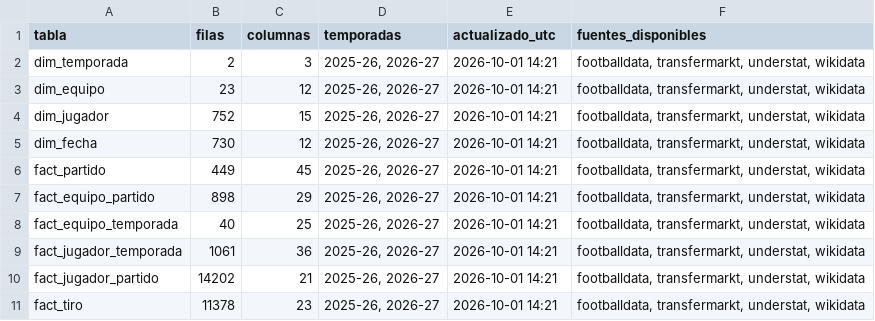
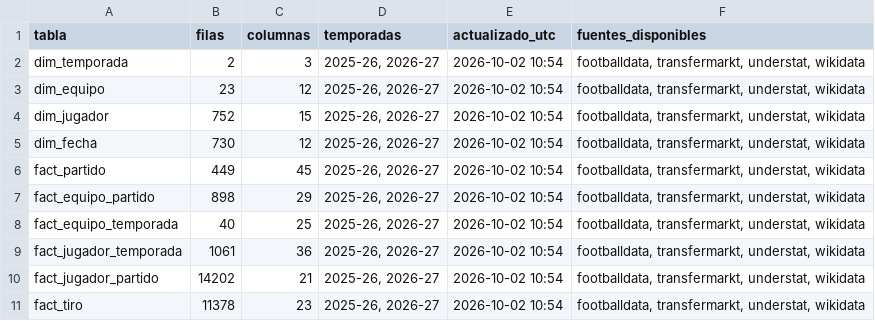
Before and after one commit to andonirdguez/laliga-dashboard, a CSV file: data/gold/meta.csv, drawn as a sheet.

```diff
--- a/data/gold/meta.csv
+++ b/data/gold/meta.csv
@@ -1,11 +1,11 @@
 tabla,filas,columnas,temporadas,actualizado_utc,fuentes_disponibles
-dim_temporada,2,3,"2025-26, 2026-27",2026-10-01 14:21,"footballdata, transfermarkt, understat, wikidata"
-dim_equipo,23,12,"2025-26, 2026-27",2026-10-01 14:21,"footballdata, transfermarkt, understat, wikidata"
-dim_jugador,752,15,"2025-26, 2026-27",2026-10-01 14:21,"footballdata, transfermarkt, understat, wikidata"
-dim_fecha,730,12,"2025-26, 2026-27",2026-10-01 14:21,"footballdata, transfermarkt, understat, wikidata"
-fact_partido,449,45,"2025-26, 2026-27",2026-10-01 14:21,"footballdata, transfermarkt, understat, wikidata"
-fact_equipo_partido,898,29,"2025-26, 2026-27",2026-10-01 14:21,"footballdata, transfermarkt, understat, wikidata"
-fact_equipo_temporada,40,25,"2025-26, 2026-27",2026-10-01 14:21,"footballdata, transfermarkt, understat, wikidata"
-fact_jugador_temporada,1061,36,"2025-26, 2026-27",2026-10-01 14:21,"footballdata, transfermarkt, understat, wikidata"
-fact_jugador_partido,14202,21,"2025-26, 2026-27",2026-10-01 14:21,"footballdata, transfermarkt, understat, wikidata"
-fact_tiro,11378,23,"2025-26, 2026-27",2026-10-01 14:21,"footballdata, transfermarkt, understat, wikidata"
+dim_temporada,2,3,"2025-26, 2026-27",2026-10-02 10:54,"footballdata, transfermarkt, understat, wikidata"
+dim_equipo,23,12,"2025-26, 2026-27",2026-10-02 10:54,"footballdata, transfermarkt, understat, wikidata"
+dim_jugador,752,15,"2025-26, 2026-27",2026-10-02 10:54,"footballdata, transfermarkt, understat, wikidata"
+dim_fecha,730,12,"2025-26, 2026-27",2026-10-02 10:54,"footballdata, transfermarkt, understat, wikidata"
+fact_partido,449,45,"2025-26, 2026-27",2026-10-02 10:54,"footballdata, transfermarkt, understat, wikidata"
+fact_equipo_partido,898,29,"2025-26, 2026-27",2026-10-02 10:54,"footballdata, transfermarkt, understat, wikidata"
+fact_equipo_temporada,40,25,"2025-26, 2026-27",2026-10-02 10:54,"footballdata, transfermarkt, understat, wikidata"
+fact_jugador_temporada,1061,36,"2025-26, 2026-27",2026-10-02 10:54,"footballdata, transfermarkt, understat, wikidata"
+fact_jugador_partido,14202,21,"2025-26, 2026-27",2026-10-02 10:54,"footballdata, transfermarkt, understat, wikidata"
+fact_tiro,11378,23,"2025-26, 2026-27",2026-10-02 10:54,"footballdata, transfermarkt, understat, wikidata"
```
